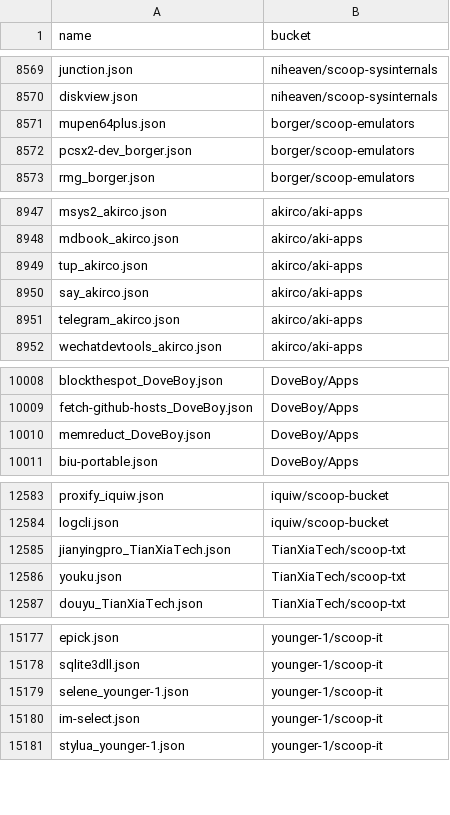
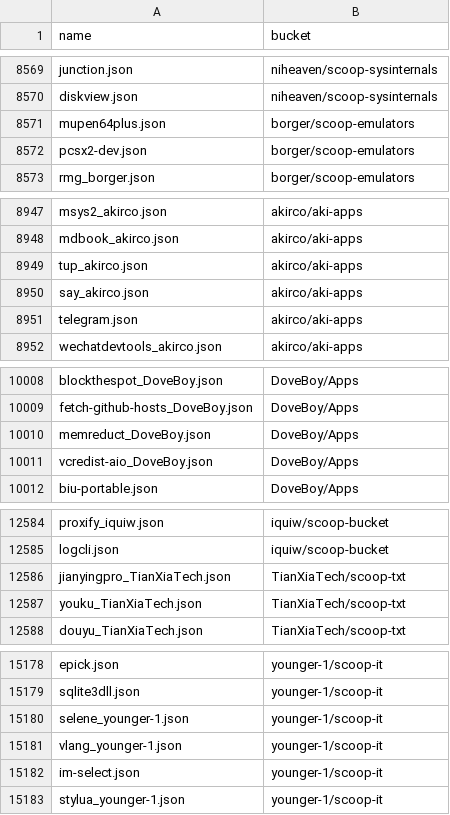
Before and after one commit to XiHanQWQ/scoop-apps, a CSV file: app-contributor-list.csv, drawn as a sheet; only a part is shown, gaps mark what is left out; the diff covers the shown part only.

```diff
--- a/app-contributor-list.csv
+++ b/app-contributor-list.csv
@@ -8571,3 +8571,3 @@ diskview.json,niheaven/scoop-sysinternals
 mupen64plus.json,borger/scoop-emulators
-pcsx2-dev_borger.json,borger/scoop-emulators
+pcsx2-dev.json,borger/scoop-emulators
 rmg_borger.json,borger/scoop-emulators
@@ -8950,3 +8950,3 @@ tup_akirco.json,akirco/aki-apps
 say_akirco.json,akirco/aki-apps
-telegram_akirco.json,akirco/aki-apps
+telegram.json,akirco/aki-apps
 wechatdevtools_akirco.json,akirco/aki-apps
@@ -10010,2 +10010,3 @@ fetch-github-hosts_DoveBoy.json,DoveBoy/Apps
 memreduct_DoveBoy.json,DoveBoy/Apps
+vcredist-aio_DoveBoy.json,DoveBoy/Apps
 biu-portable.json,DoveBoy/Apps
@@ -12585,3 +12586,3 @@ logcli.json,iquiw/scoop-bucket
 jianyingpro_TianXiaTech.json,TianXiaTech/scoop-txt
-youku.json,TianXiaTech/scoop-txt
+youku_TianXiaTech.json,TianXiaTech/scoop-txt
 douyu_TianXiaTech.json,TianXiaTech/scoop-txt
@@ -15179,2 +15180,3 @@ sqlite3dll.json,younger-1/scoop-it
 selene_younger-1.json,younger-1/scoop-it
+vlang_younger-1.json,younger-1/scoop-it
 im-select.json,younger-1/scoop-it
```
Also changed, not shown: 1 edited cell elsewhere in this file, 50 other files.
